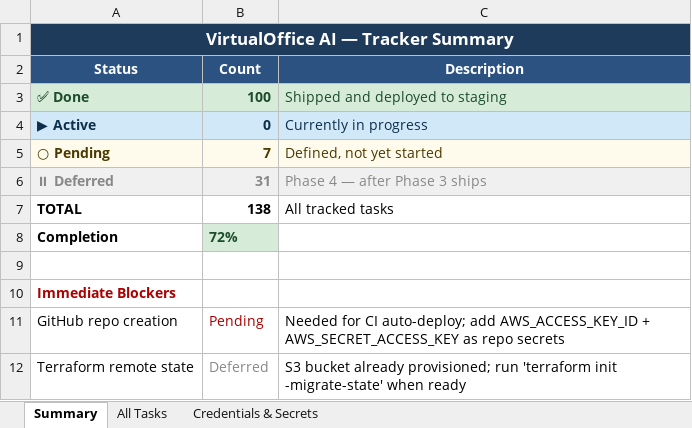
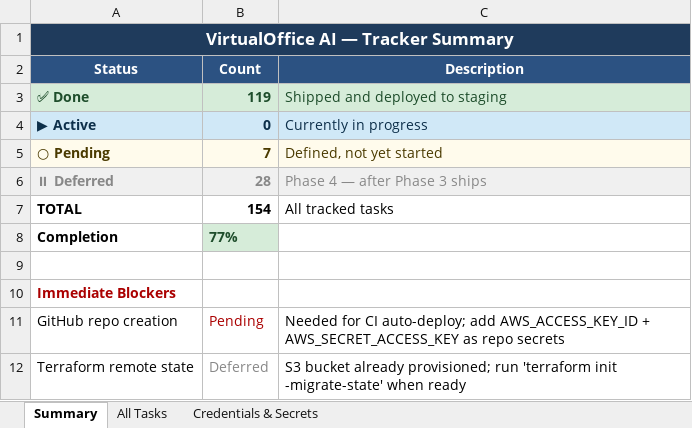
Before and after one commit to manuani/mysquad, an Excel workbook: VoAI-Product-Tracker.xlsx, sheet Summary, drawn as a sheet; values as stored, in another font and other column widths than the file's, no borders; the diff names each change by its address in the sheet, - before the commit and + after, or states it on an @@ line.

```diff
--- a/VoAI-Product-Tracker.xlsx (sheet Summary)
+++ b/VoAI-Product-Tracker.xlsx (sheet Summary)
-B3 (Count): 100
+B3 (Count): 119
-B6 (Count): 31
+B6 (Count): 28
-B7 (Count): 138
+B7 (Count): 154
-B8 (Count): 72%
+B8 (Count): 77%
```
Also changed, not shown: sheet All Tasks, 1 other file.
